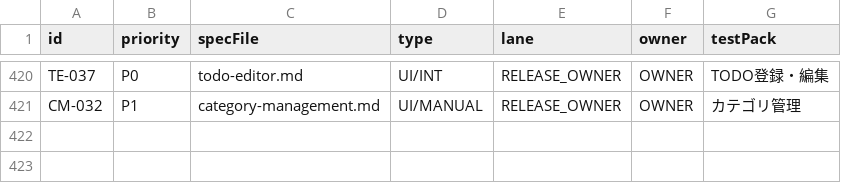
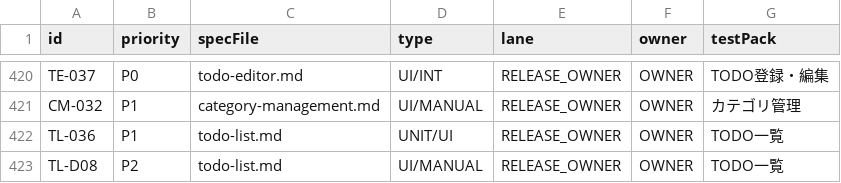
Before and after one commit to Sakemotti/MATA, a TSV file: .agents/test-specs/initial-release-assignments.tsv, drawn as a sheet; only a part is shown, gaps mark what is left out; the diff names each change by its address in the sheet, - before the commit and + after, or states it on an @@ line.

```diff
--- a/.agents/test-specs/initial-release-assignments.tsv
+++ b/.agents/test-specs/initial-release-assignments.tsv
+row 422: TL-036 | P1 | todo-list.md | UNIT/UI | RELEASE_OWNER | OWNER | TODO一覧
+row 423: TL-D08 | P2 | todo-list.md | UI/MANUAL | RELEASE_OWNER | OWNER | TODO一覧
```
Also changed, not shown: .agents/test-specs/initial-release-results.tsv.
